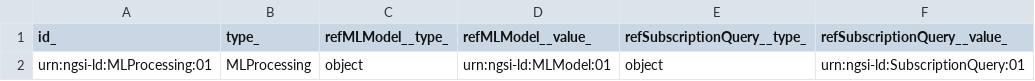
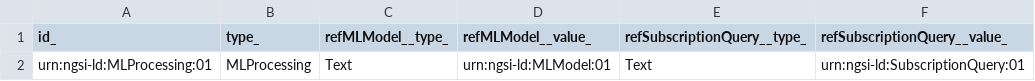
Before and after one commit to smart-data-models/dataModel.MachineLearning, a CSV file: MLProcessing/examples/example-normalized.json.csv, drawn as a sheet.

Commit message:
Exported example to csv example-normalized.json

```diff
--- a/MLProcessing/examples/example-normalized.json.csv
+++ b/MLProcessing/examples/example-normalized.json.csv
@@ -1,2 +1,2 @@
 "id_", "type_", "refMLModel__type_", "refMLModel__value_", "refSubscriptionQuery__type_", "refSubscriptionQuery__value_"
-"urn:ngsi-ld:MLProcessing:01", "MLProcessing", "object", "urn:ngsi-ld:MLModel:01", "object", "urn:ngsi-ld:SubscriptionQuery:01"
+"urn:ngsi-ld:MLProcessing:01", "MLProcessing", "Text", "urn:ngsi-ld:MLModel:01", "Text", "urn:ngsi-ld:SubscriptionQuery:01"
```
